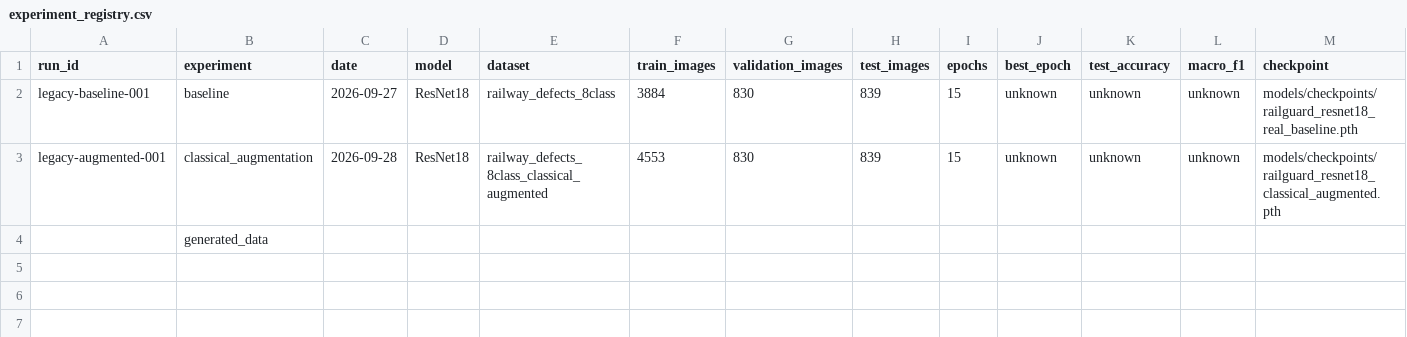
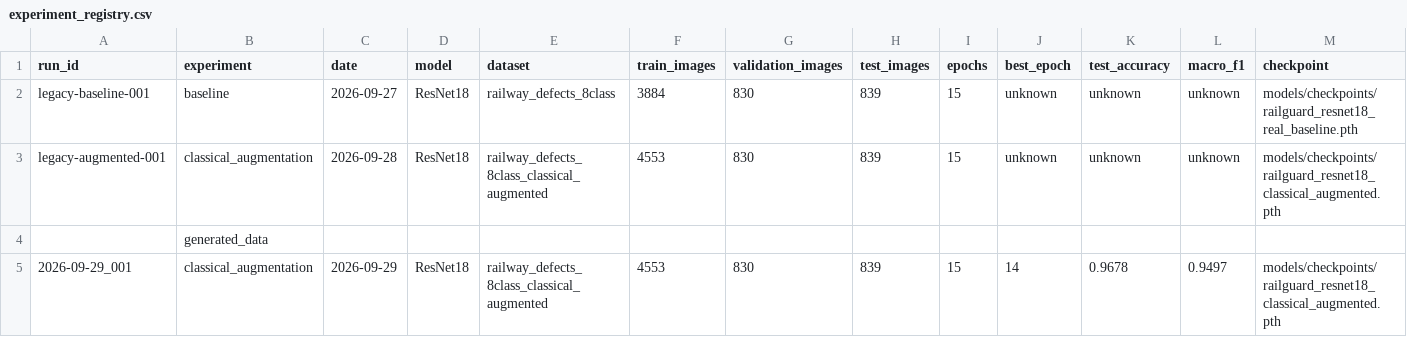
Before and after one commit to Balaji-Coder06/RailGuard, a CSV file: research/experiments/experiment_registry.csv, drawn as a sheet; only a part is shown; rows hold the shown columns only; the diff names each change by its address in the sheet, - before the commit and + after, or states it on an @@ line.

Commit message:
feat: record classical augmentation experiment

```diff
--- a/research/experiments/experiment_registry.csv
+++ b/research/experiments/experiment_registry.csv
+row 5: 2026-09-29_001 | classical_augmentation | 2026-09-29 | ResNet18 | railway_defects_8class_classical_augmented | 4553 | 830 | 839 | 15 | 14 | 0.9678 | 0.9497 | models/checkpoints/railguard_resnet18_classical_augmented.pth
```
Also changed, not shown: 1 other file.
